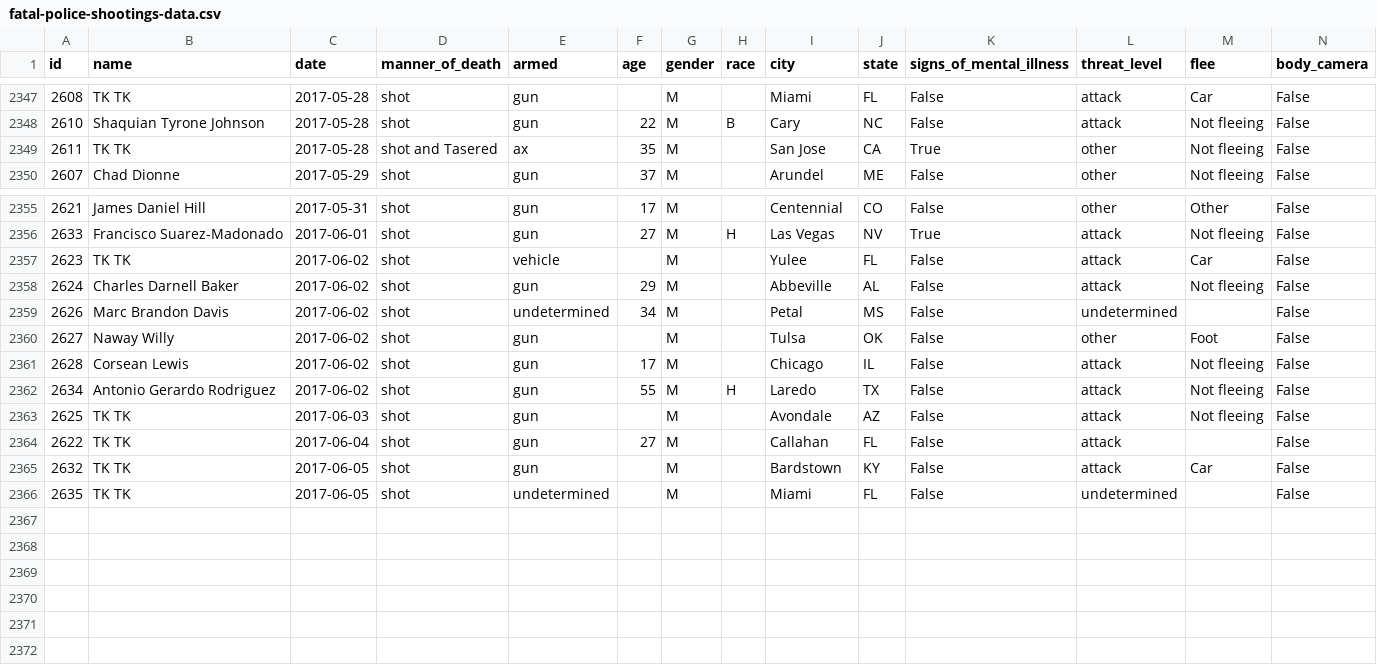
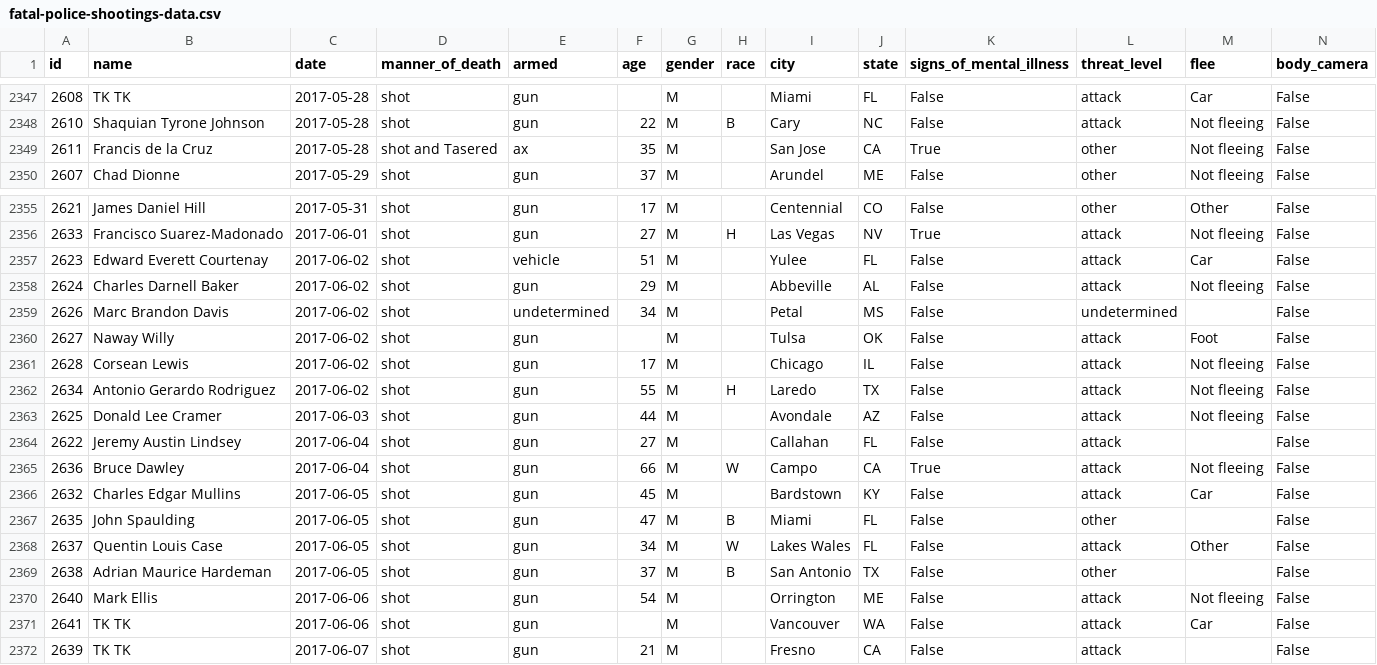
Before and after one commit to joshbegley/wapo-police-shootings, a CSV file: fatal-police-shootings-data.csv, drawn as a sheet; only a part is shown, gaps mark what is left out.

Commit message:
automatic updates

```diff
--- a/fatal-police-shootings-data.csv
+++ b/fatal-police-shootings-data.csv
@@ -2348,3 +2348,3 @@ id,name,date,manner_of_death,armed,age,gender,race,city,state,signs_of_mental_il
 2610,Shaquian Tyrone Johnson,2017-05-28,shot,gun,22,M,B,Cary,NC,False,attack,Not fleeing,False
-2611,TK TK,2017-05-28,shot and Tasered,ax,35,M,,San Jose,CA,True,other,Not fleeing,False
+2611,Francis de la Cruz,2017-05-28,shot and Tasered,ax,35,M,,San Jose,CA,True,other,Not fleeing,False
 2607,Chad Dionne,2017-05-29,shot,gun,37,M,,Arundel,ME,False,other,Not fleeing,False
@@ -2356,11 +2356,17 @@ id,name,date,manner_of_death,armed,age,gender,race,city,state,signs_of_mental_il
 2633,Francisco Suarez-Madonado,2017-06-01,shot,gun,27,M,H,Las Vegas,NV,True,attack,Not fleeing,False
-2623,TK TK,2017-06-02,shot,vehicle,,M,,Yulee,FL,False,attack,Car,False
+2623,Edward Everett Courtenay,2017-06-02,shot,vehicle,51,M,,Yulee,FL,False,attack,Car,False
 2624,Charles Darnell Baker,2017-06-02,shot,gun,29,M,,Abbeville,AL,False,attack,Not fleeing,False
 2626,Marc Brandon Davis,2017-06-02,shot,undetermined,34,M,,Petal,MS,False,undetermined,,False
-2627,Naway Willy,2017-06-02,shot,gun,,M,,Tulsa,OK,False,other,Foot,False
+2627,Naway Willy,2017-06-02,shot,gun,,M,,Tulsa,OK,False,attack,Foot,False
 2628,Corsean Lewis,2017-06-02,shot,gun,17,M,,Chicago,IL,False,attack,Not fleeing,False
 2634,Antonio Gerardo Rodriguez,2017-06-02,shot,gun,55,M,H,Laredo,TX,False,attack,Not fleeing,False
-2625,TK TK,2017-06-03,shot,gun,,M,,Avondale,AZ,False,attack,Not fleeing,False
-2622,TK TK,2017-06-04,shot,gun,27,M,,Callahan,FL,False,attack,,False
-2632,TK TK,2017-06-05,shot,gun,,M,,Bardstown,KY,False,attack,Car,False
-2635,TK TK,2017-06-05,shot,undetermined,,M,,Miami,FL,False,undetermined,,False
+2625,Donald Lee Cramer,2017-06-03,shot,gun,44,M,,Avondale,AZ,False,attack,Not fleeing,False
+2622,Jeremy Austin Lindsey,2017-06-04,shot,gun,27,M,,Callahan,FL,False,attack,,False
+2636,Bruce Dawley,2017-06-04,shot,gun,66,M,W,Campo,CA,True,attack,Not fleeing,False
+2632,Charles Edgar Mullins,2017-06-05,shot,gun,45,M,,Bardstown,KY,False,attack,Car,False
+2635,John Spaulding,2017-06-05,shot,gun,47,M,B,Miami,FL,False,other,,False
+2637,Quentin Louis Case,2017-06-05,shot,gun,34,M,W,Lakes Wales,FL,False,attack,Other,False
+2638,Adrian Maurice Hardeman,2017-06-05,shot,gun,37,M,B,San Antonio,TX,False,other,,False
+2640,Mark Ellis,2017-06-06,shot,gun,54,M,,Orrington,ME,False,attack,Not fleeing,False
+2641,TK TK,2017-06-06,shot,gun,,M,,Vancouver,WA,False,attack,Car,False
+2639,TK TK,2017-06-07,shot,gun,21,M,,Fresno,CA,False,attack,,False
```
